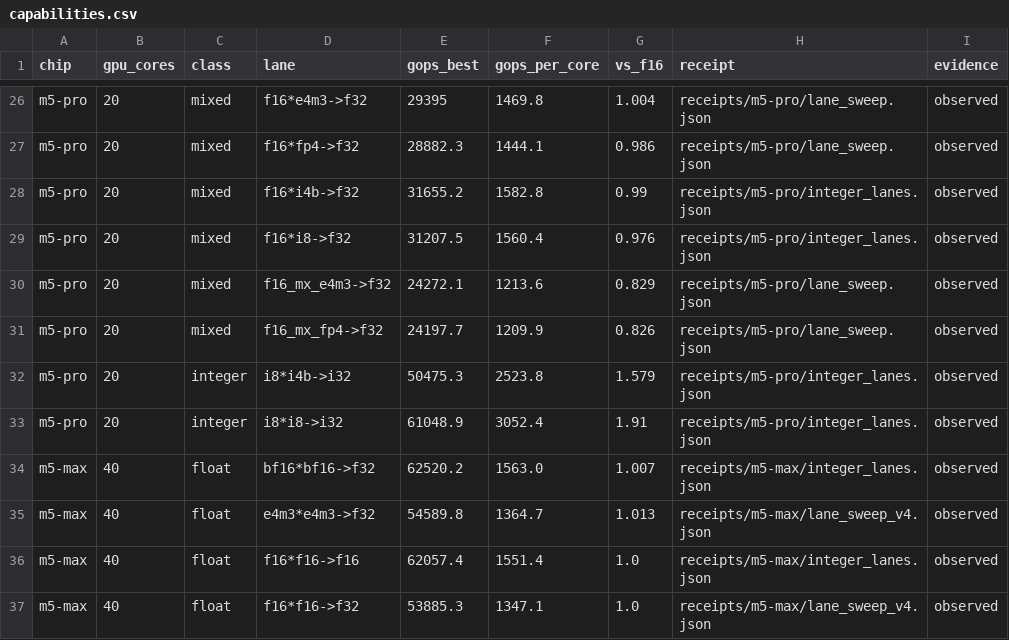
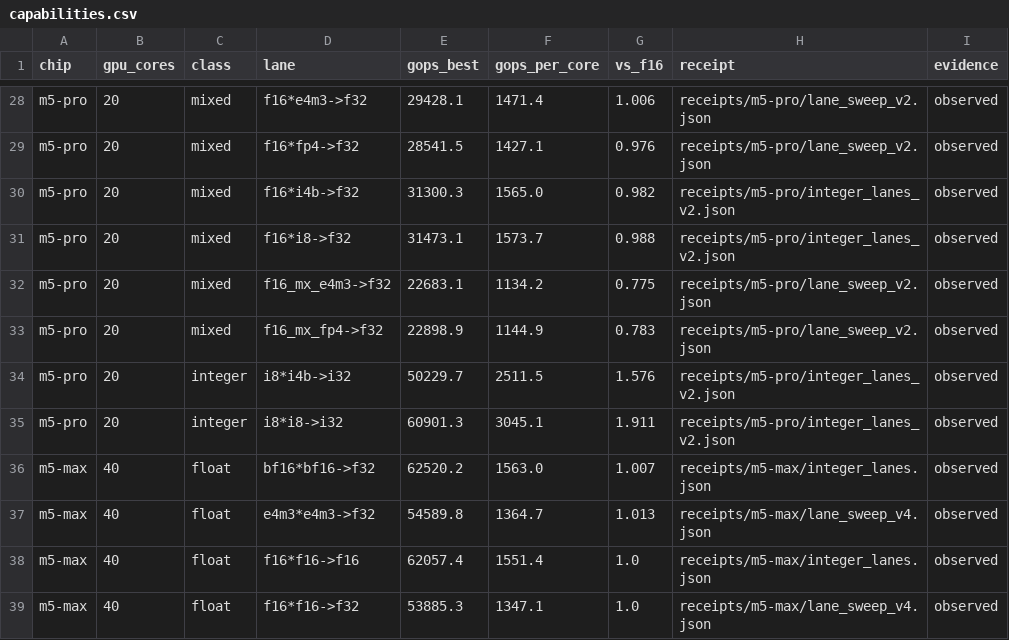
Before and after one commit to kaaburgh/apple-matrix-capabilities, a CSV file: matrix/capabilities.csv, drawn as a sheet; only a part is shown, gaps mark what is left out; addresses are those after the commit; the diff covers the shown part only; the diff names each change by its address in the sheet, - before the commit and + after, or states it on an @@ line.

Commit message:
m5-pro: schema-2 receipts with decoded-reference checks + f32 lanes (probe v2)
- probes v2: every timed tile validated at the timing shape against a
  decoded-operand NumPy reference (nonuniform, sign-varying values exact in
  every lane format); packed formats try both nibble orders and record the
  match; correctness and timing outcomes tracked separately; structured
  sanitized errors; receipt rewritten per lane; schema-2 metadata (probe
  SHA-256, OS/toolchain, power, seed, per-tile samples); --json/--force guards;
  memory limit scaled to the machine
- new lanes: f32*f32->f32 (relaxed, 0.53x f16) and strict_f32*f32->f32
  (0.26x) on M5 Pro
- receipts/m5-pro/lane_sweep_v2.json (12/12 ok) and integer_lanes_v2.json
  (70/70 ok); m5-pro cells cite them, v1 receipts preserved for provenance
- the new checks caught two probe bugs during bring-up (e4m3 A operands
  nibble-packed by mistake; an astype mixup in the f16 baseline)

```diff
--- a/matrix/capabilities.csv
+++ b/matrix/capabilities.csv
-E28 (gops_best): 29395
+E28 (gops_best): 29428.1
-F28 (gops_per_core): 1469.8
+F28 (gops_per_core): 1471.4
-G28 (vs_f16): 1.004
+G28 (vs_f16): 1.006
-H28:H29 (receipt): receipts/m5-pro/lane_sweep.json
+H28:H29 (receipt): receipts/m5-pro/lane_sweep_v2.json
-E29 (gops_best): 28882.3
+E29 (gops_best): 28541.5
-F29 (gops_per_core): 1444.1
+F29 (gops_per_core): 1427.1
-G29 (vs_f16): 0.986
+G29 (vs_f16): 0.976
-E30 (gops_best): 31655.2
+E30 (gops_best): 31300.3
-F30 (gops_per_core): 1582.8
+F30 (gops_per_core): 1565.0
-G30 (vs_f16): 0.99
+G30 (vs_f16): 0.982
-H30:H31 (receipt): receipts/m5-pro/integer_lanes.json
+H30:H31 (receipt): receipts/m5-pro/integer_lanes_v2.json
-E31 (gops_best): 31207.5
+E31 (gops_best): 31473.1
-F31 (gops_per_core): 1560.4
+F31 (gops_per_core): 1573.7
-G31 (vs_f16): 0.976
+G31 (vs_f16): 0.988
-E32 (gops_best): 24272.1
+E32 (gops_best): 22683.1
-F32 (gops_per_core): 1213.6
+F32 (gops_per_core): 1134.2
-G32 (vs_f16): 0.829
+G32 (vs_f16): 0.775
-H32:H33 (receipt): receipts/m5-pro/lane_sweep.json
+H32:H33 (receipt): receipts/m5-pro/lane_sweep_v2.json
-E33 (gops_best): 24197.7
+E33 (gops_best): 22898.9
-F33 (gops_per_core): 1209.9
+F33 (gops_per_core): 1144.9
-G33 (vs_f16): 0.826
+G33 (vs_f16): 0.783
-E34 (gops_best): 50475.3
+E34 (gops_best): 50229.7
-F34 (gops_per_core): 2523.8
+F34 (gops_per_core): 2511.5
-G34 (vs_f16): 1.579
+G34 (vs_f16): 1.576
-H34:H35 (receipt): receipts/m5-pro/integer_lanes.json
+H34:H35 (receipt): receipts/m5-pro/integer_lanes_v2.json
-E35 (gops_best): 61048.9
+E35 (gops_best): 60901.3
-F35 (gops_per_core): 3052.4
+F35 (gops_per_core): 3045.1
-G35 (vs_f16): 1.91
+G35 (vs_f16): 1.911
```
Also changed, not shown: 2 added rows and 31 edited cells elsewhere in this file, 9 other files.
